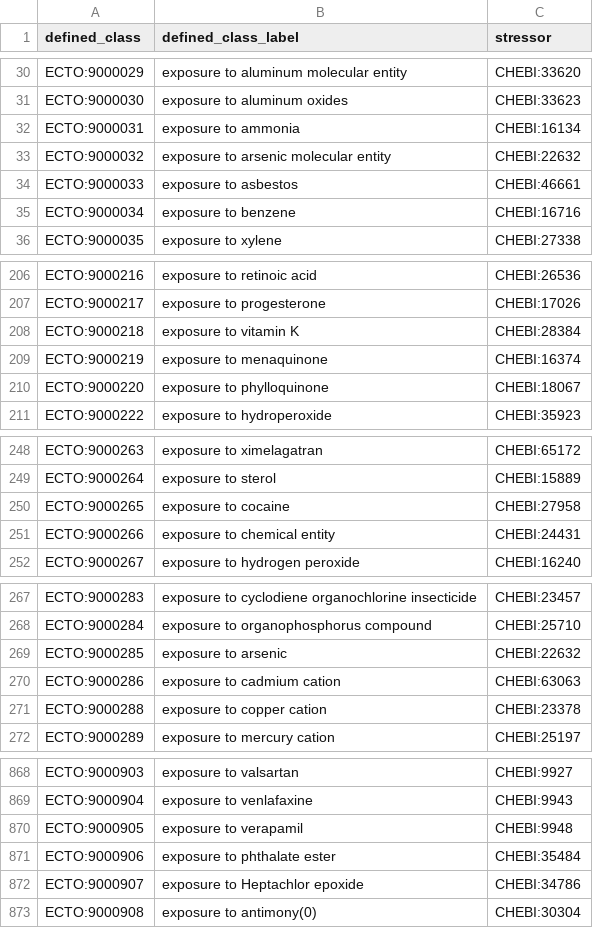
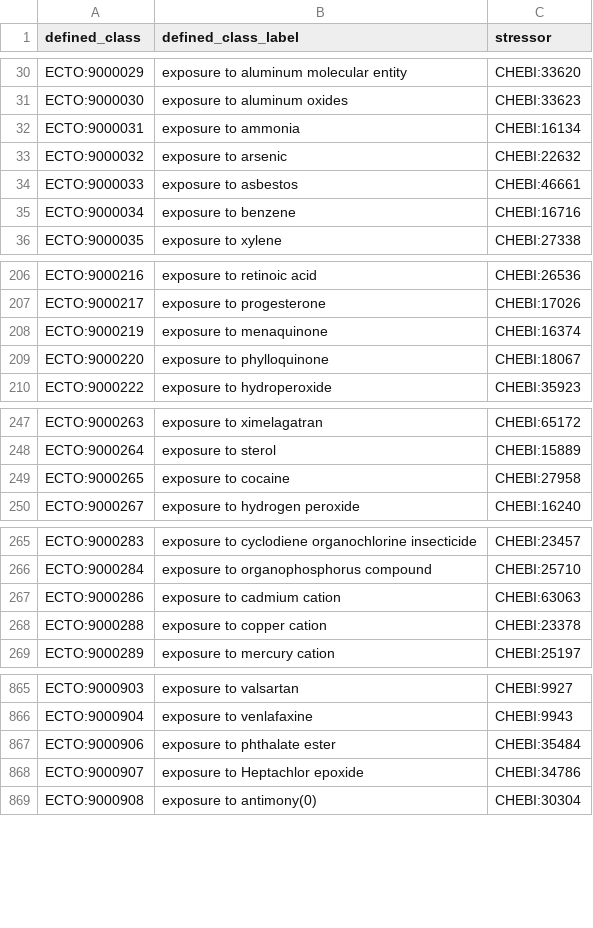
Before and after one commit to EnvironmentOntology/environmental-exposure-ontology, a TSV file: src/patterns/data/default/exposure_to_chemical.tsv, drawn as a sheet; only a part is shown, gaps mark what is left out.

```diff
--- a/src/patterns/data/default/exposure_to_chemical.tsv
+++ b/src/patterns/data/default/exposure_to_chemical.tsv
@@ -32,3 +32,3 @@ ECTO:9000030	exposure to aluminum oxides	CHEBI:33623
 ECTO:9000031	exposure to ammonia	CHEBI:16134
-ECTO:9000032	exposure to arsenic molecular entity	CHEBI:22632
+ECTO:9000032	exposure to arsenic	CHEBI:22632
 ECTO:9000033	exposure to asbestos	CHEBI:46661
@@ -207,3 +207,2 @@ ECTO:9000216	exposure to retinoic acid	CHEBI:26536
 ECTO:9000217	exposure to progesterone	CHEBI:17026
-ECTO:9000218	exposure to vitamin K	CHEBI:28384
 ECTO:9000219	exposure to menaquinone	CHEBI:16374
@@ -250,3 +249,2 @@ ECTO:9000264	exposure to sterol	CHEBI:15889
 ECTO:9000265	exposure to cocaine	CHEBI:27958
-ECTO:9000266	exposure to chemical entity	CHEBI:24431
 ECTO:9000267	exposure to hydrogen peroxide	CHEBI:16240
@@ -268,3 +266,2 @@ ECTO:9000283	exposure to cyclodiene organochlorine insecticide	CHEBI:23457
 ECTO:9000284	exposure to organophosphorus compound	CHEBI:25710
-ECTO:9000285	exposure to arsenic	CHEBI:22632
 ECTO:9000286	exposure to cadmium cation	CHEBI:63063
@@ -869,3 +866,2 @@ ECTO:9000903	exposure to valsartan	CHEBI:9927
 ECTO:9000904	exposure to venlafaxine	CHEBI:9943
-ECTO:9000905	exposure to verapamil	CHEBI:9948
 ECTO:9000906	exposure to phthalate ester	CHEBI:35484
```
Also changed, not shown: src/patterns/data/default/exposure_to_environmental_material.tsv.
